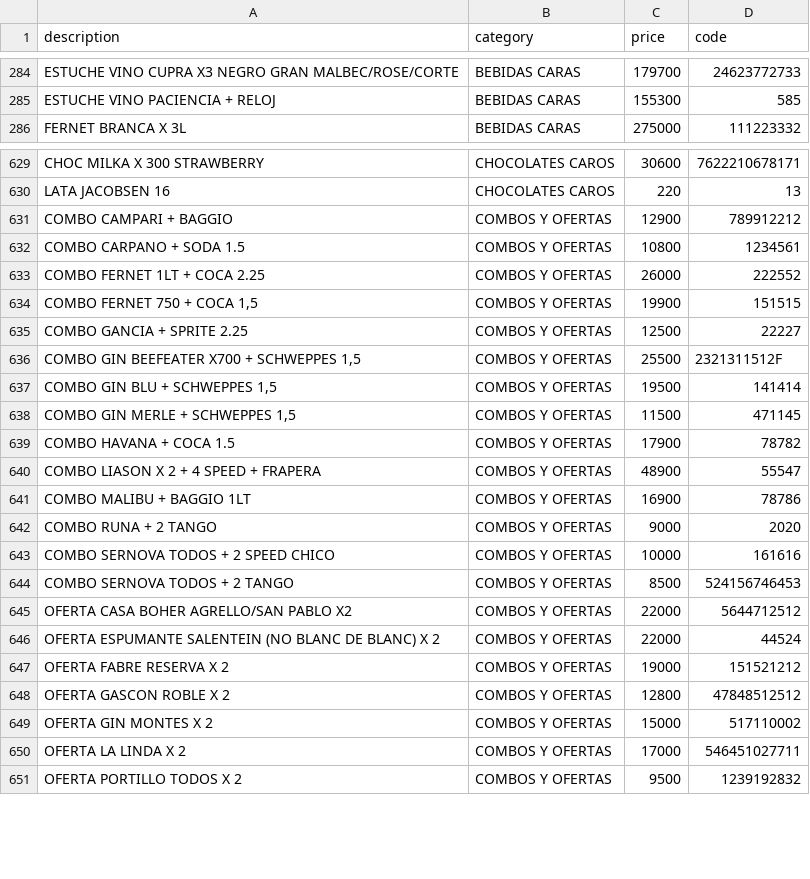
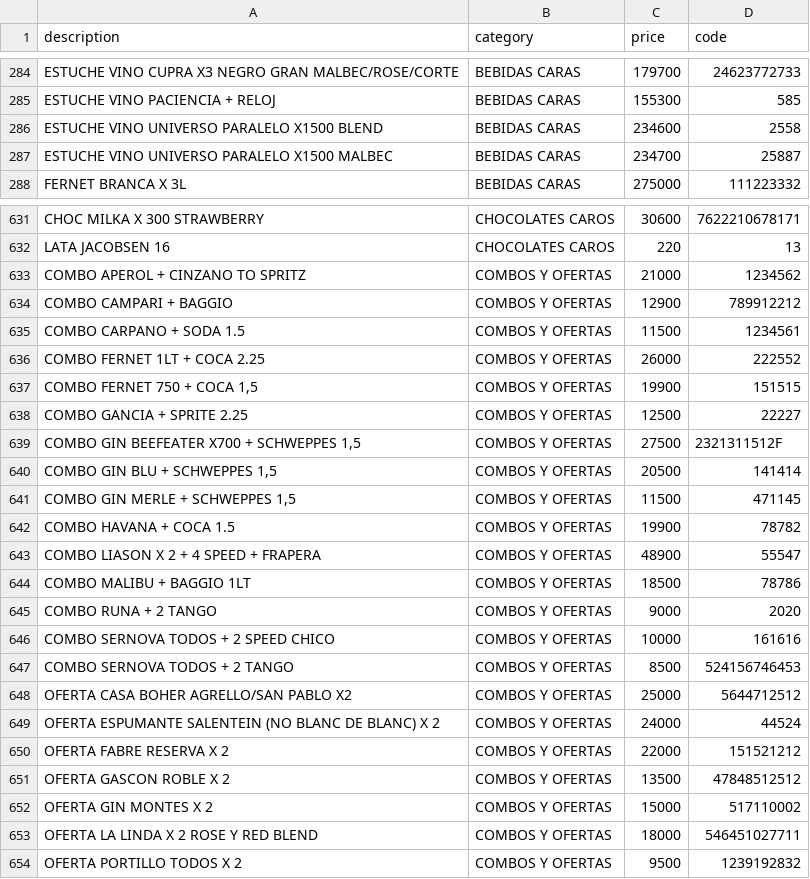
Before and after one commit to Daniel-Leguizamon/lista-precios-montes, a CSV file: lista_precios.csv, drawn as a sheet; only a part is shown, gaps mark what is left out; the diff covers the shown part only.

```diff
--- a/lista_precios.csv
+++ b/lista_precios.csv
@@ -285,2 +285,4 @@ ESTUCHE VINO CUPRA X3 NEGRO GRAN MALBEC/ROSE/CORTE;BEBIDAS CARAS;179700;24623772
 ESTUCHE VINO PACIENCIA + RELOJ;BEBIDAS CARAS;155300;585
+ESTUCHE VINO UNIVERSO PARALELO X1500 BLEND;BEBIDAS CARAS;234600;2558
+ESTUCHE VINO UNIVERSO PARALELO X1500 MALBEC;BEBIDAS CARAS;234700;25887
 FERNET BRANCA X 3L;BEBIDAS CARAS;275000;111223332
@@ -630,4 +632,5 @@ CHOC MILKA X 300 STRAWBERRY;CHOCOLATES CAROS;30600;7622210678171
 LATA JACOBSEN 16;CHOCOLATES CAROS;220;13
+COMBO APEROL + CINZANO TO SPRITZ;COMBOS Y OFERTAS;21000;1234562
 COMBO CAMPARI + BAGGIO;COMBOS Y OFERTAS;12900;789912212
-COMBO CARPANO + SODA 1.5;COMBOS Y OFERTAS;10800;1234561
+COMBO CARPANO + SODA 1.5;COMBOS Y OFERTAS;11500;1234561
 COMBO FERNET 1LT + COCA 2.25;COMBOS Y OFERTAS;26000;222552
@@ -635,8 +638,8 @@ COMBO FERNET 750 + COCA 1,5;COMBOS Y OFERTAS;19900;151515
 COMBO GANCIA + SPRITE 2.25;COMBOS Y OFERTAS;12500;22227
-COMBO GIN BEEFEATER X700 + SCHWEPPES 1,5;COMBOS Y OFERTAS;25500;2321311512F
-COMBO GIN BLU + SCHWEPPES 1,5;COMBOS Y OFERTAS;19500;141414
+COMBO GIN BEEFEATER X700 + SCHWEPPES 1,5;COMBOS Y OFERTAS;27500;2321311512F
+COMBO GIN BLU + SCHWEPPES 1,5;COMBOS Y OFERTAS;20500;141414
 COMBO GIN MERLE + SCHWEPPES 1,5;COMBOS Y OFERTAS;11500;471145
-COMBO HAVANA + COCA 1.5;COMBOS Y OFERTAS;17900;78782
+COMBO HAVANA + COCA 1.5;COMBOS Y OFERTAS;19900;78782
 COMBO LIASON X 2 + 4 SPEED + FRAPERA;COMBOS Y OFERTAS;48900;55547
-COMBO MALIBU + BAGGIO 1LT;COMBOS Y OFERTAS;16900;78786
+COMBO MALIBU + BAGGIO 1LT;COMBOS Y OFERTAS;18500;78786
 COMBO RUNA + 2 TANGO;COMBOS Y OFERTAS;9000;2020
@@ -644,8 +647,8 @@ COMBO SERNOVA TODOS + 2 SPEED CHICO;COMBOS Y OFERTAS;10000;161616
 COMBO SERNOVA TODOS + 2 TANGO;COMBOS Y OFERTAS;8500;524156746453
-OFERTA CASA BOHER AGRELLO/SAN PABLO X2;COMBOS Y OFERTAS;22000;5644712512
-OFERTA ESPUMANTE SALENTEIN (NO BLANC DE BLANC) X 2;COMBOS Y OFERTAS;22000;44524
-OFERTA FABRE RESERVA X 2;COMBOS Y OFERTAS;19000;151521212
-OFERTA GASCON ROBLE X 2;COMBOS Y OFERTAS;12800;47848512512
+OFERTA CASA BOHER AGRELLO/SAN PABLO X2;COMBOS Y OFERTAS;25000;5644712512
+OFERTA ESPUMANTE SALENTEIN (NO BLANC DE BLANC) X 2;COMBOS Y OFERTAS;24000;44524
+OFERTA FABRE RESERVA X 2;COMBOS Y OFERTAS;22000;151521212
+OFERTA GASCON ROBLE X 2;COMBOS Y OFERTAS;13500;47848512512
 OFERTA GIN MONTES X 2;COMBOS Y OFERTAS;15000;517110002
-OFERTA LA LINDA X 2;COMBOS Y OFERTAS;17000;546451027711
+OFERTA LA LINDA X 2 ROSE Y RED BLEND;COMBOS Y OFERTAS;18000;546451027711
 OFERTA PORTILLO TODOS X 2;COMBOS Y OFERTAS;9500;1239192832
```
Also changed, not shown: 6 added rows, 4 removed rows and 126 edited cells elsewhere in this file.
